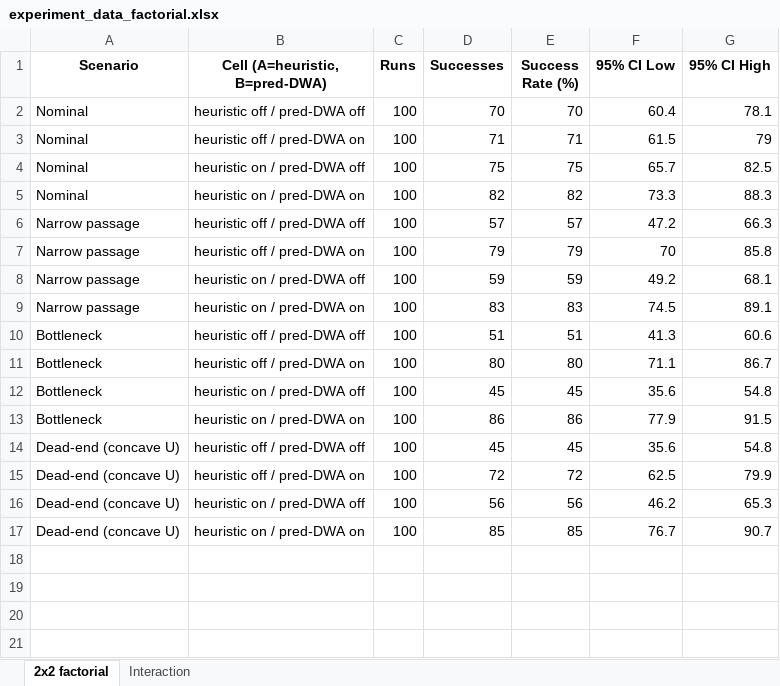
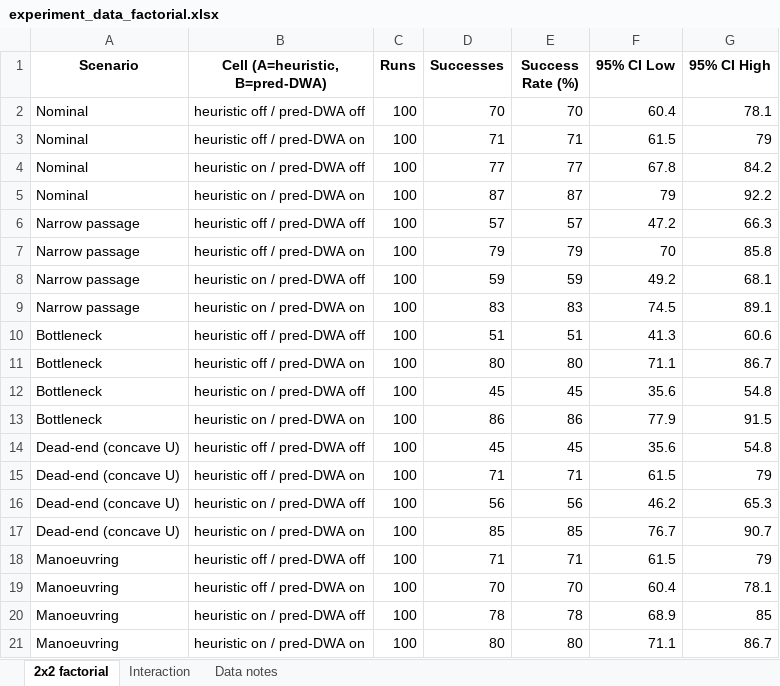
Before and after one commit to Mr-Merak/Prediction-Aware-Hybrid-A-DWA-Path-Planning-for-UAV-Obstacle-Avoidance-in-Dynamic-Environments, an Excel workbook: data/experiment_data_factorial.xlsx, sheet 2x2 factorial, drawn as a sheet; values as stored, in another font and other column widths than the file's, no borders; the diff names each change by its address in the sheet, - before the commit and + after, or states it on an @@ line.

Commit message:
Sync round-3 code and data: 100-seed 6-DOF validation, structured factorial raw, updated tables

```diff
--- a/data/experiment_data_factorial.xlsx (sheet 2x2 factorial)
+++ b/data/experiment_data_factorial.xlsx (sheet 2x2 factorial)
+sheet tab: Data notes
-D4 (Successes): 75
+D4 (Successes): 77
-E4 (Success Rate (%)): 75
+E4 (Success Rate (%)): 77
-F4 (95% CI Low): 65.7
+F4 (95% CI Low): 67.8
-G4 (95% CI High): 82.5
+G4 (95% CI High): 84.2
-D5 (Successes): 82
+D5 (Successes): 87
-E5 (Success Rate (%)): 82
+E5 (Success Rate (%)): 87
-F5 (95% CI Low): 73.3
+F5 (95% CI Low): 79
-G5 (95% CI High): 88.3
+G5 (95% CI High): 92.2
-D15 (Successes): 72
+D15 (Successes): 71
-E15 (Success Rate (%)): 72
+E15 (Success Rate (%)): 71
-F15 (95% CI Low): 62.5
+F15 (95% CI Low): 61.5
-G15 (95% CI High): 79.9
+G15 (95% CI High): 79
+row 18: Manoeuvring | heuristic off / pred-DWA off | 100 | 71 | 71 | 61.5 | 79
+row 19: Manoeuvring | heuristic off / pred-DWA on | 100 | 70 | 70 | 60.4 | 78.1
+row 20: Manoeuvring | heuristic on / pred-DWA off | 100 | 78 | 78 | 68.9 | 85
+row 21: Manoeuvring | heuristic on / pred-DWA on | 100 | 80 | 80 | 71.1 | 86.7
```
Also changed, not shown: sheet Interaction, data/experiment_data_crossing.xlsx, data/experiment_data_density.xlsx, 30 other files.
